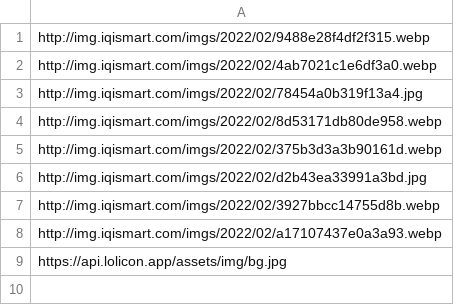
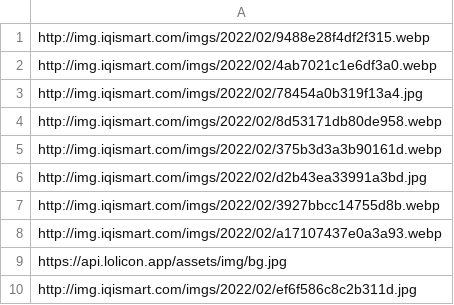
Before and after one commit to Niko-Karen/random_img, a CSV file: pcurl.csv, drawn as a sheet.

Commit message:
Update pcurl.csv

```diff
--- a/pcurl.csv
+++ b/pcurl.csv
@@ -9 +9,2 @@ http://img.iqismart.com/imgs/2022/02/a17107437e0a3a93.webp
 https://api.lolicon.app/assets/img/bg.jpg
+http://img.iqismart.com/imgs/2022/02/ef6f586c8c2b311d.jpg
```
